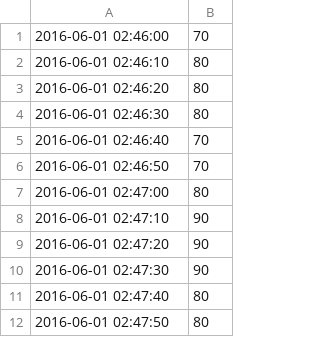
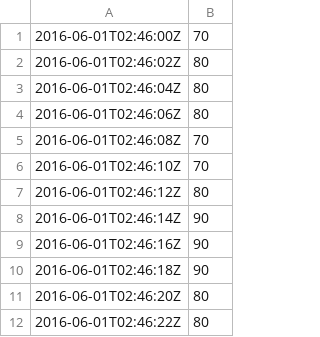
Before and after one commit to dscook/streaming-examples, a CSV file: topic-writer/src/main/resources/readings.csv, drawn as a sheet.

```diff
--- a/topic-writer/src/main/resources/readings.csv
+++ b/topic-writer/src/main/resources/readings.csv
@@ -1,12 +1,12 @@
-2016-06-01 02:46:00,70
-2016-06-01 02:46:10,80
-2016-06-01 02:46:20,80
-2016-06-01 02:46:30,80
-2016-06-01 02:46:40,70
-2016-06-01 02:46:50,70
-2016-06-01 02:47:00,80
-2016-06-01 02:47:10,90
-2016-06-01 02:47:20,90
-2016-06-01 02:47:30,90
-2016-06-01 02:47:40,80
-2016-06-01 02:47:50,80
+2016-06-01T02:46:00Z,70
+2016-06-01T02:46:02Z,80
+2016-06-01T02:46:04Z,80
+2016-06-01T02:46:06Z,80
+2016-06-01T02:46:08Z,70
+2016-06-01T02:46:10Z,70
+2016-06-01T02:46:12Z,80
+2016-06-01T02:46:14Z,90
+2016-06-01T02:46:16Z,90
+2016-06-01T02:46:18Z,90
+2016-06-01T02:46:20Z,80
+2016-06-01T02:46:22Z,80
```
Also changed, not shown: 5 other files.
